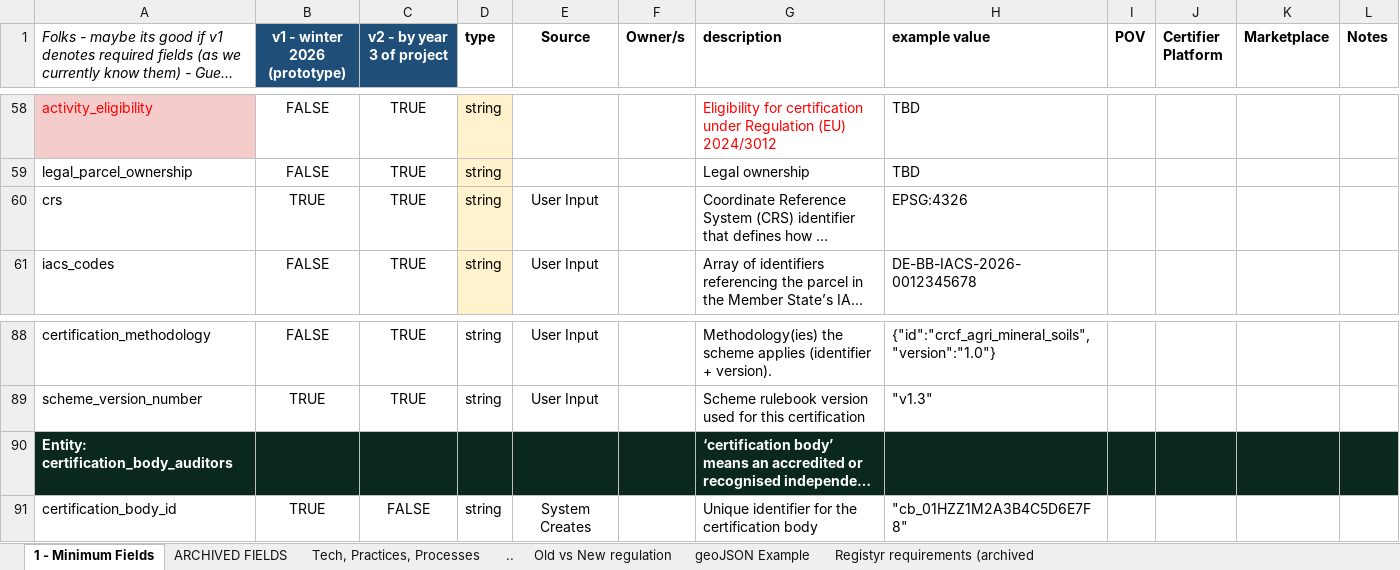
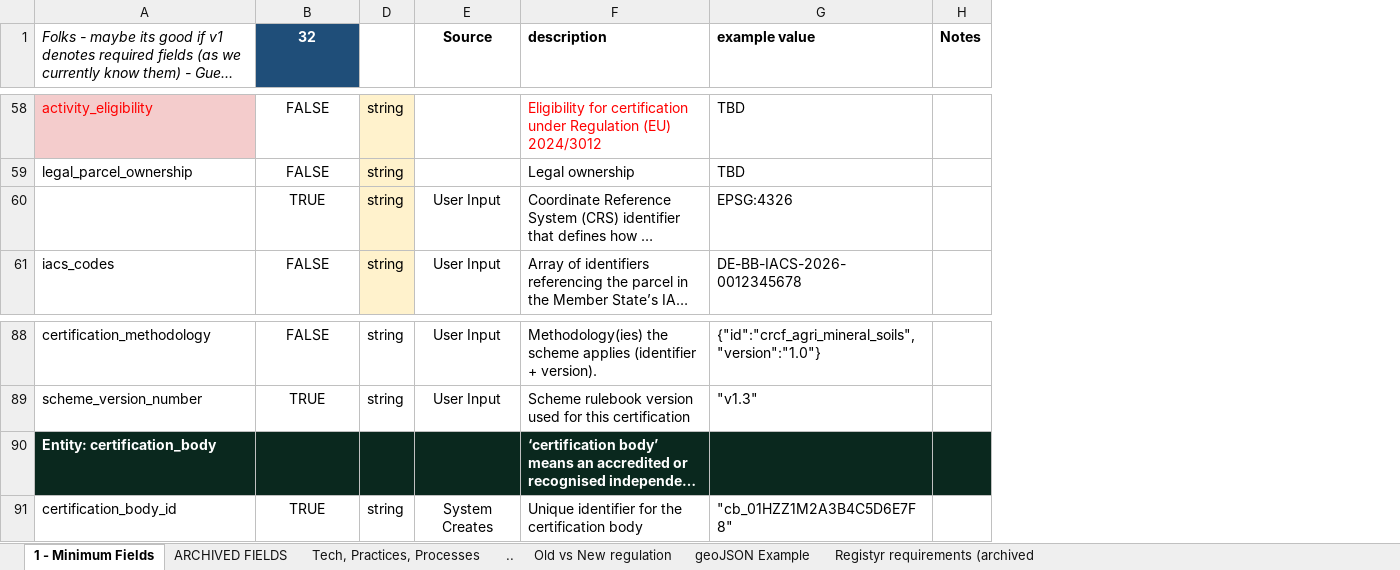
Before and after one commit to OpenBankProject/OGCR-DynamicEntities, an Excel workbook: min_field_matrix.xlsx, sheet 1 - Minimum Fields, drawn as a sheet; only a part is shown, gaps mark what is left out; long unchanged cells end in …; values as stored, in another font and other column widths than the file's, no borders; charts and pictures and conditional formats not drawn; removed rows and columns are numbered as before the commit, all else as after; the diff covers the shown part only; the diff names each change by its address in the sheet, - before the commit and + after, or states it on an @@ line.

```diff
--- a/min_field_matrix.xlsx (sheet 1 - Minimum Fields)
+++ b/min_field_matrix.xlsx (sheet 1 - Minimum Fields)
@@ column C (v2 - by year 3 of project) hidden, rows 58-61: all TRUE; rows 88-91: TRUE | TRUE |  | FALSE @@
-column F (Owner/s), empty
-column I (POV), empty
-column J (Certifier Platform), empty
-column K (Marketplace), empty
-B1: v1 - winter 2026 (prototype)
+B1: 32
-D1: type
+D1: (empty)
-A60: crs
+A60: (empty)
-A90: Entity: certification_body_auditors
+A90: Entity: certification_body
```
Also changed, not shown: 57 added rows, 7 edited cells and cell formats elsewhere in this sheet, 4 other files.
